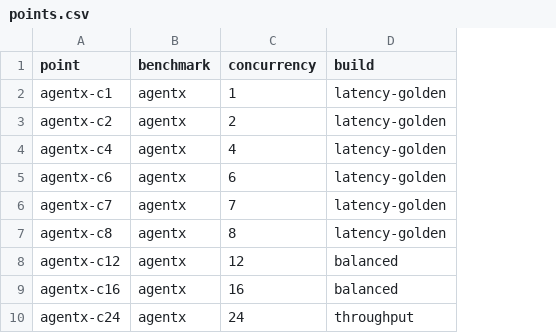
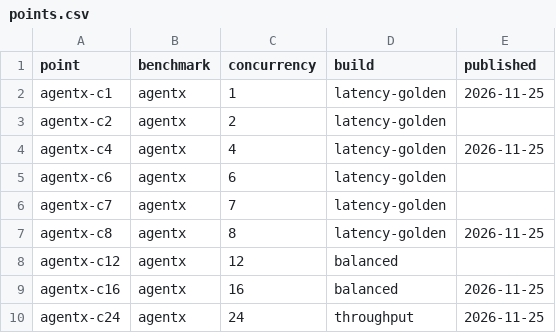
Before and after one commit to RunanywhereAI/trnrt, a CSV file: benchmarks/points.csv, drawn as a sheet; only a part is shown; the diff names each change by its address in the sheet, - before the commit and + after, or states it on an @@ line.

Commit message:
benchmarks: points.csv says which points have a published number, and AgentX at 2, 6, 7 and 12 users do not

```diff
--- a/benchmarks/points.csv
+++ b/benchmarks/points.csv
+column E (published), rows 2-10: 2026-11-25 |  | 2026-11-25 |  |  | 2026-11-25 |  | 2026-11-25 | 2026-11-25
```
Also changed, not shown: 2 other files.
